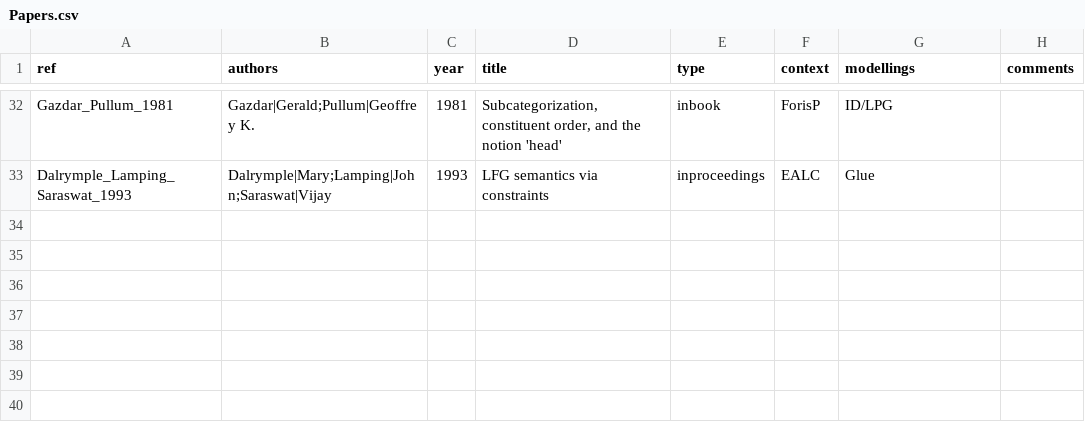
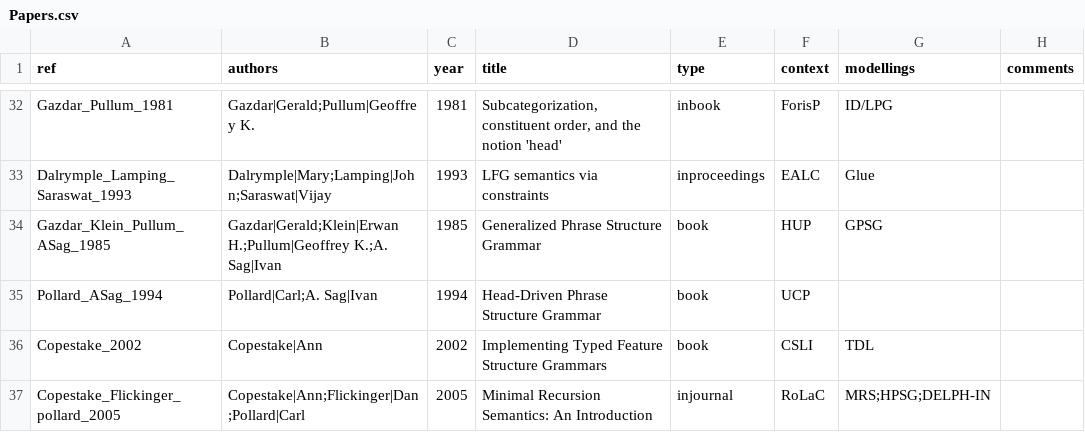
Before and after one commit to Valentin-D-Richard/CL-Benchmarking, a CSV file: Papers.csv, drawn as a sheet; only a part is shown, gaps mark what is left out; the diff names each change by its address in the sheet, - before the commit and + after, or states it on an @@ line.

Commit message:
Update Papers.csv

```diff
--- a/Papers.csv
+++ b/Papers.csv
+row 34: Gazdar_Klein_Pullum_ASag_1985 | Gazdar|Gerald;Klein|Erwan H.;Pullum|Geoffrey K.;A. Sag|Ivan | 1985 | Generalized Phrase Structure Grammar | book | HUP | GPSG
+row 35: Pollard_ASag_1994 | Pollard|Carl;A. Sag|Ivan | 1994 | Head-Driven Phrase Structure Grammar | book | UCP
+row 36: Copestake_2002 | Copestake|Ann | 2002 | Implementing Typed Feature Structure Grammars | book | CSLI | TDL
+row 37: Copestake_Flickinger_pollard_2005 | Copestake|Ann;Flickinger|Dan;Pollard|Carl | 2005 | Minimal Recursion Semantics: An Introduction | injournal | RoLaC | MRS;HPSG;DELPH-IN
```
